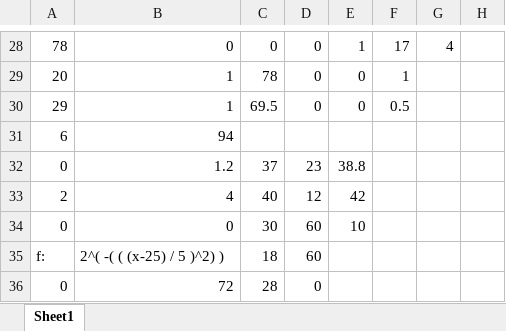
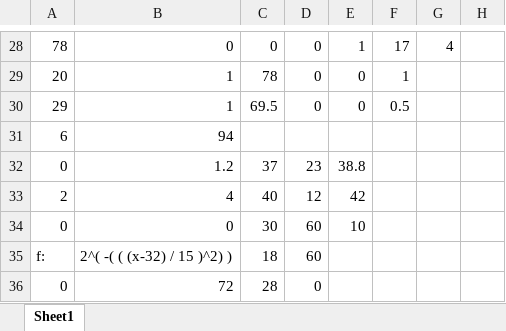
Before and after one commit to isbur/dissertation, an Excel workbook: main_generator/Rules/Узбеки без семьи.xlsm, sheet Sheet1, drawn as a sheet; only a part is shown, gaps mark what is left out; values as stored, in another font and other column widths than the file's, no borders; charts and pictures not drawn; the diff names each change by its address in the sheet, - before the commit and + after, or states it on an @@ line.

```diff
--- a/main_generator/Rules/Узбеки без семьи.xlsm (sheet Sheet1)
+++ b/main_generator/Rules/Узбеки без семьи.xlsm (sheet Sheet1)
-B35: 2^( -( ( (x-25) / 5 )^2) )
+B35: 2^( -( ( (x-32) / 15 )^2) )
```
Also changed, not shown: common/responsesU.xlsx, 36 other files.
